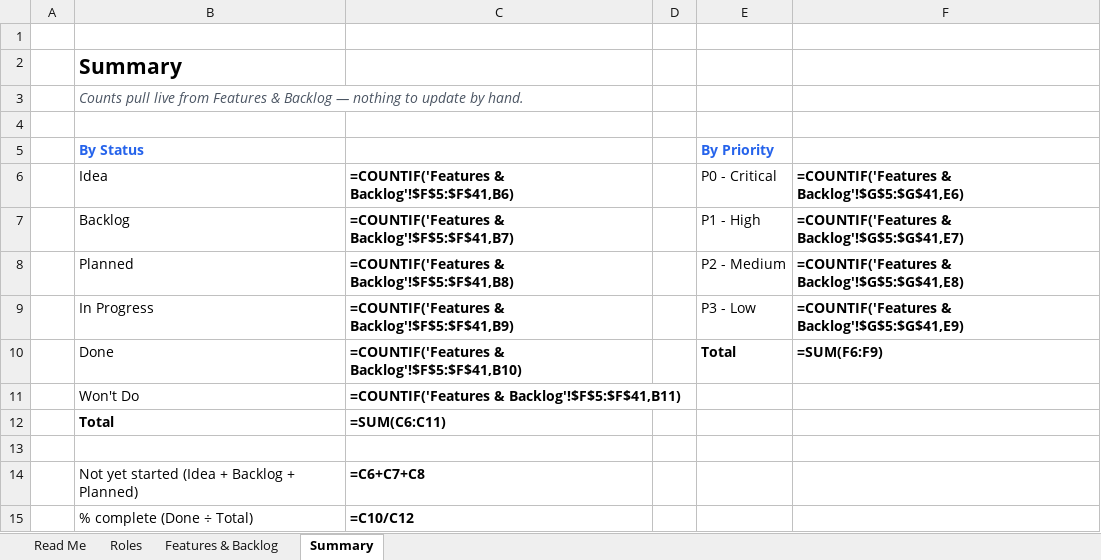
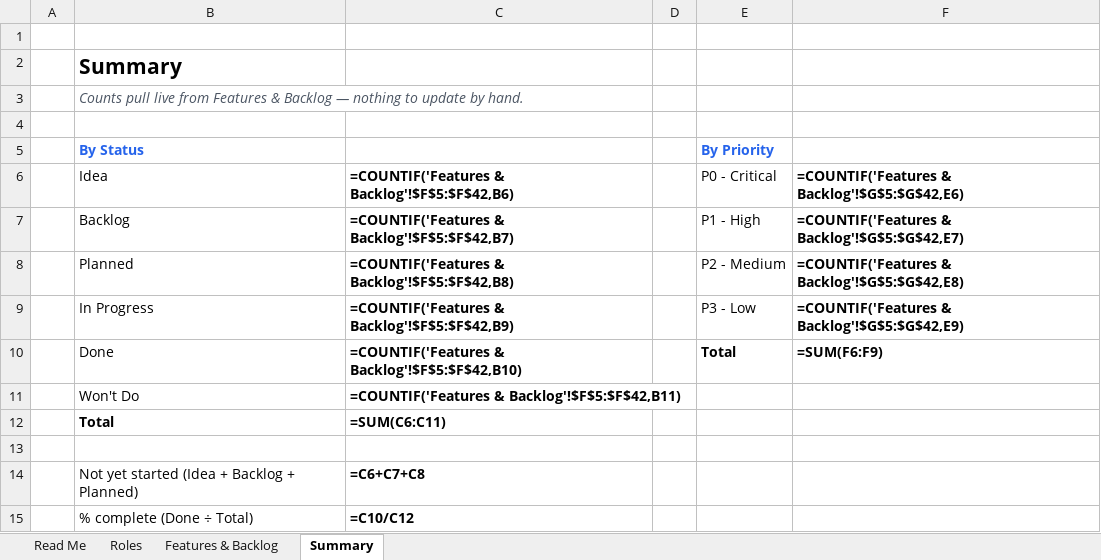
Before and after one commit to ashciraulo/WIP, an Excel workbook: planning/WIP_Tracker_App_Development_Plan.xlsx, sheet Summary, drawn as a sheet; values as stored, in another font and other column widths than the file's, no borders; formulas without a stored value are shown as written; the diff names each change by its address in the sheet, - before the commit and + after, or states it on an @@ line.

```diff
--- a/planning/WIP_Tracker_App_Development_Plan.xlsx (sheet Summary)
+++ b/planning/WIP_Tracker_App_Development_Plan.xlsx (sheet Summary)
-C6: =COUNTIF('Features & Backlog'!$F$5:$F$41,B6)
+C6: =COUNTIF('Features & Backlog'!$F$5:$F$42,B6)
-F6: =COUNTIF('Features & Backlog'!$G$5:$G$41,E6)
+F6: =COUNTIF('Features & Backlog'!$G$5:$G$42,E6)
-C7: =COUNTIF('Features & Backlog'!$F$5:$F$41,B7)
+C7: =COUNTIF('Features & Backlog'!$F$5:$F$42,B7)
-F7: =COUNTIF('Features & Backlog'!$G$5:$G$41,E7)
+F7: =COUNTIF('Features & Backlog'!$G$5:$G$42,E7)
-C8: =COUNTIF('Features & Backlog'!$F$5:$F$41,B8)
+C8: =COUNTIF('Features & Backlog'!$F$5:$F$42,B8)
-F8: =COUNTIF('Features & Backlog'!$G$5:$G$41,E8)
+F8: =COUNTIF('Features & Backlog'!$G$5:$G$42,E8)
-C9: =COUNTIF('Features & Backlog'!$F$5:$F$41,B9)
+C9: =COUNTIF('Features & Backlog'!$F$5:$F$42,B9)
-F9: =COUNTIF('Features & Backlog'!$G$5:$G$41,E9)
+F9: =COUNTIF('Features & Backlog'!$G$5:$G$42,E9)
-C10: =COUNTIF('Features & Backlog'!$F$5:$F$41,B10)
+C10: =COUNTIF('Features & Backlog'!$F$5:$F$42,B10)
-C11: =COUNTIF('Features & Backlog'!$F$5:$F$41,B11)
+C11: =COUNTIF('Features & Backlog'!$F$5:$F$42,B11)
```
Also changed, not shown: sheet Features & Backlog, 1 other file.
